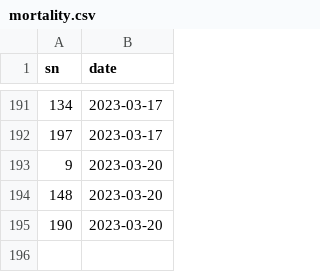
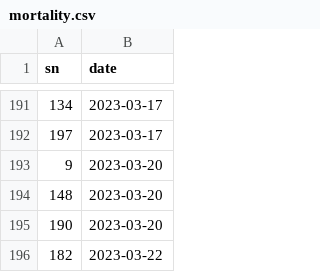
Before and after one commit to aubreymoore/palau-guts-experiment, a CSV file: mortality.csv, drawn as a sheet; only a part is shown, gaps mark what is left out; the diff names each change by its address in the sheet, - before the commit and + after, or states it on an @@ line.

```diff
--- a/mortality.csv
+++ b/mortality.csv
+row 196: 182 | 2023-03-22
```
Also changed, not shown: 2 other files.
